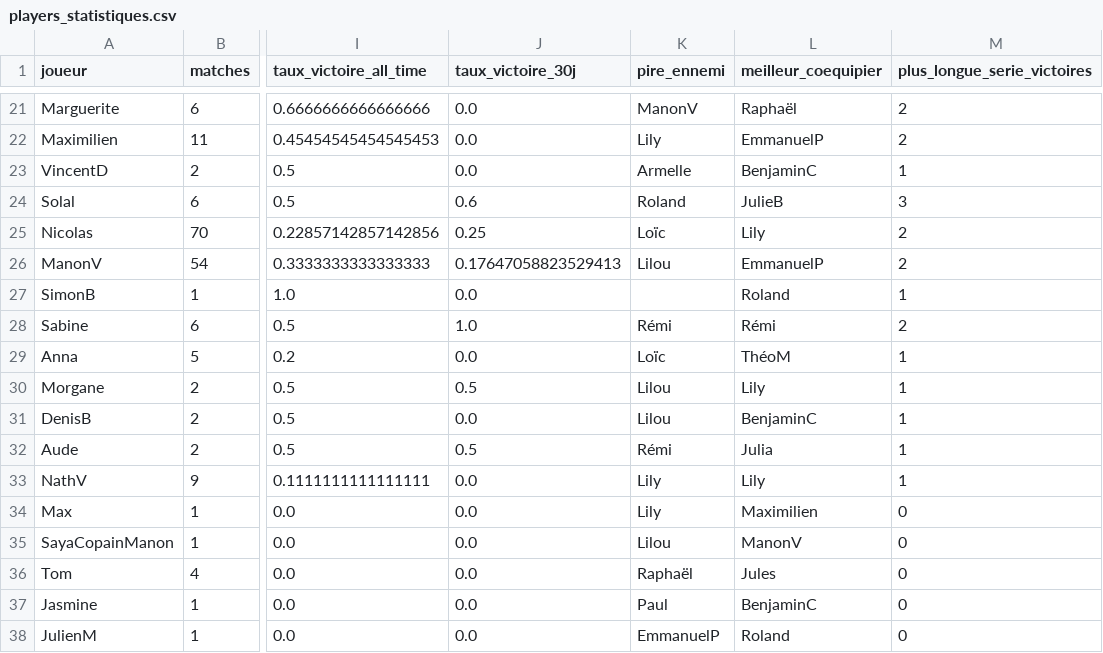
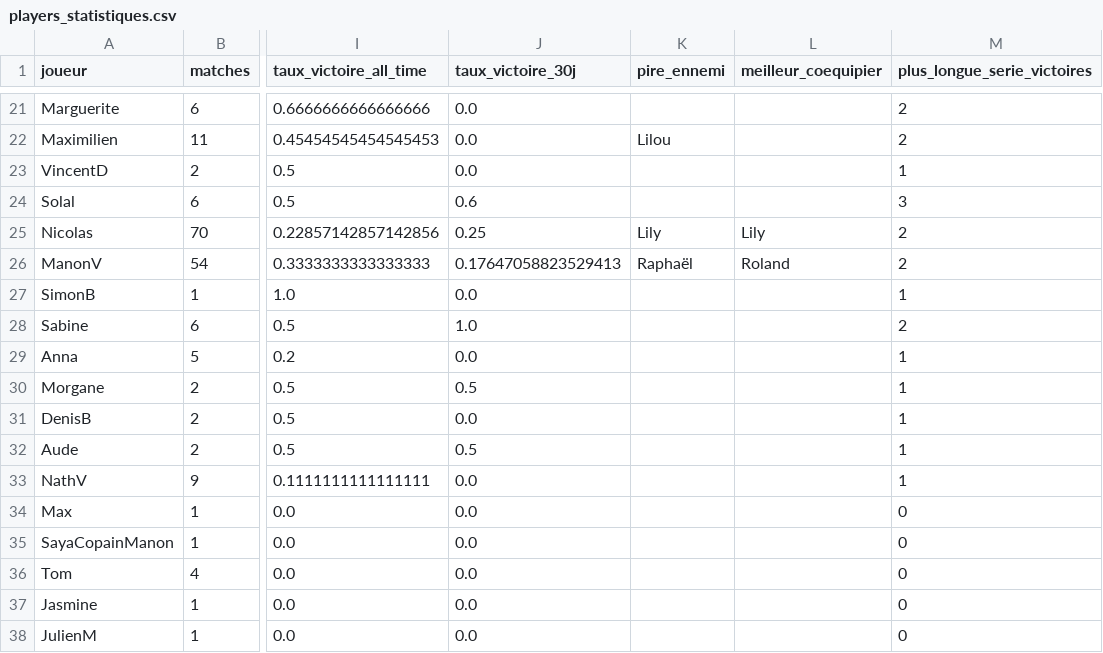
Before and after one commit to CBGP-activities/Foosball, a CSV file: docs/resultats/players_statistiques.csv, drawn as a sheet; only a part is shown, gaps mark what is left out; the diff covers the shown part only; the diff names each change by its address in the sheet, - before the commit and + after, or states it on an @@ line.

```diff
--- a/docs/resultats/players_statistiques.csv
+++ b/docs/resultats/players_statistiques.csv
-K21 (pire_ennemi): ManonV
+K21 (pire_ennemi): (empty)
-L21 (meilleur_coequipier): Raphaël
+L21 (meilleur_coequipier): (empty)
-K22 (pire_ennemi): Lily
+K22 (pire_ennemi): Lilou
-L22 (meilleur_coequipier): EmmanuelP
+L22 (meilleur_coequipier): (empty)
-K23 (pire_ennemi): Armelle
+K23 (pire_ennemi): (empty)
-L23 (meilleur_coequipier): BenjaminC
+L23 (meilleur_coequipier): (empty)
-K24 (pire_ennemi): Roland
+K24 (pire_ennemi): (empty)
-L24 (meilleur_coequipier): JulieB
+L24 (meilleur_coequipier): (empty)
-K25 (pire_ennemi): Loïc
+K25 (pire_ennemi): Lily
-K26 (pire_ennemi): Lilou
+K26 (pire_ennemi): Raphaël
-L26 (meilleur_coequipier): EmmanuelP
+L26 (meilleur_coequipier): Roland
-L27 (meilleur_coequipier): Roland
+L27 (meilleur_coequipier): (empty)
-K28 (pire_ennemi): Rémi
+K28 (pire_ennemi): (empty)
-L28 (meilleur_coequipier): Rémi
+L28 (meilleur_coequipier): (empty)
-K29 (pire_ennemi): Loïc
+K29 (pire_ennemi): (empty)
-L29 (meilleur_coequipier): ThéoM
+L29 (meilleur_coequipier): (empty)
-K30:K31 (pire_ennemi): Lilou
+K30:K31 (pire_ennemi): (empty)
-L30 (meilleur_coequipier): Lily
+L30 (meilleur_coequipier): (empty)
-L31 (meilleur_coequipier): BenjaminC
+L31 (meilleur_coequipier): (empty)
-K32 (pire_ennemi): Rémi
+K32 (pire_ennemi): (empty)
-L32 (meilleur_coequipier): Julia
+L32 (meilleur_coequipier): (empty)
-K33:K34 (pire_ennemi): Lily
+K33:K34 (pire_ennemi): (empty)
-L33 (meilleur_coequipier): Lily
+L33 (meilleur_coequipier): (empty)
-L34 (meilleur_coequipier): Maximilien
+L34 (meilleur_coequipier): (empty)
-K35 (pire_ennemi): Lilou
+K35 (pire_ennemi): (empty)
-L35 (meilleur_coequipier): ManonV
+L35 (meilleur_coequipier): (empty)
-K36 (pire_ennemi): Raphaël
+K36 (pire_ennemi): (empty)
-L36 (meilleur_coequipier): Jules
+L36 (meilleur_coequipier): (empty)
-K37 (pire_ennemi): Paul
+K37 (pire_ennemi): (empty)
-L37 (meilleur_coequipier): BenjaminC
+L37 (meilleur_coequipier): (empty)
-K38 (pire_ennemi): EmmanuelP
+K38 (pire_ennemi): (empty)
-L38 (meilleur_coequipier): Roland
+L38 (meilleur_coequipier): (empty)
```
Also changed, not shown: 34 edited cells elsewhere in this file.
